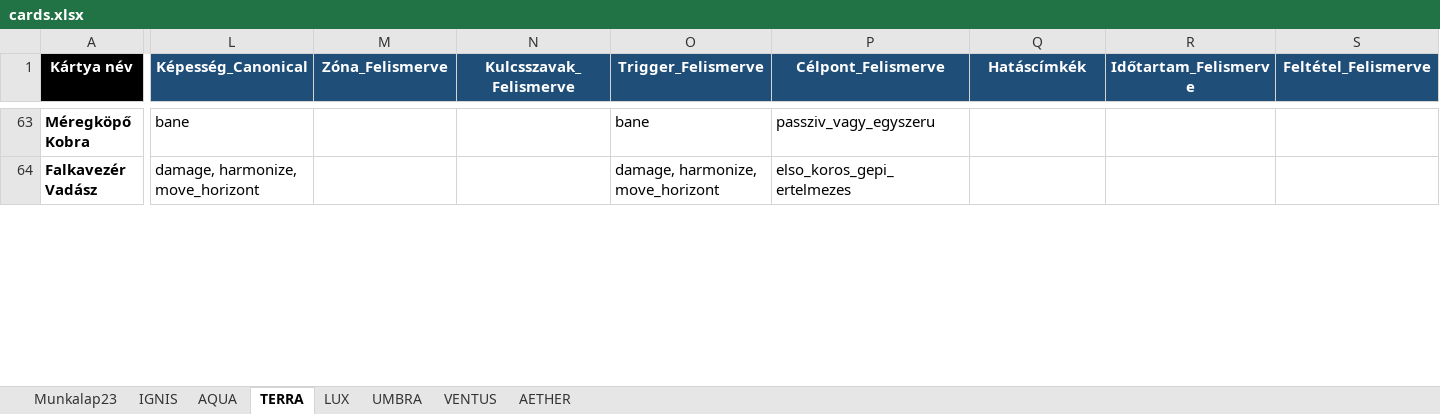
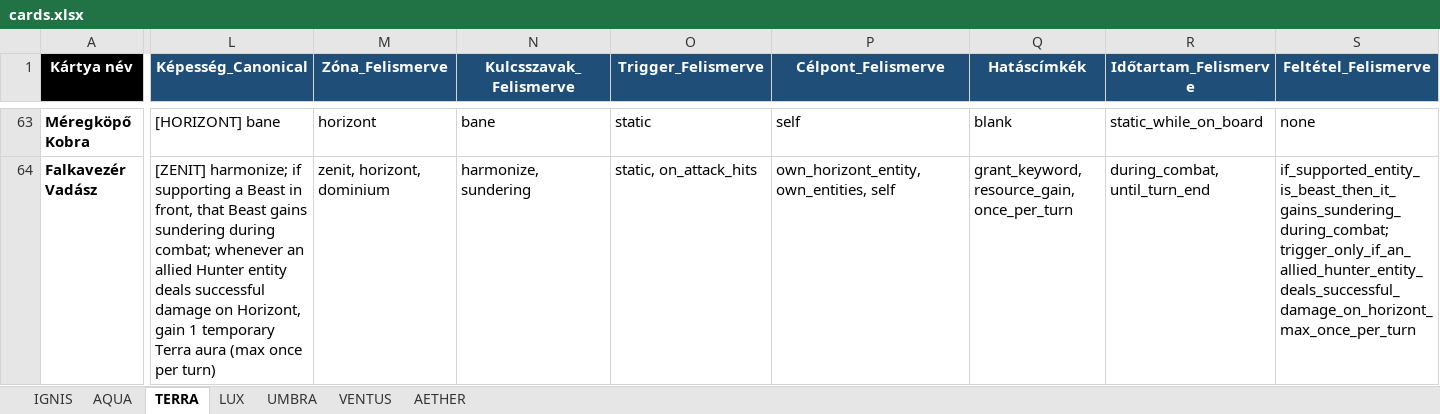
Before and after one commit to commander150/Aeterna_Projekt, an Excel workbook: cards.xlsx, sheet TERRA, drawn as a sheet; only a part is shown, gaps mark what is left out; values as stored, in another font and other column widths than the file's, no borders; charts and pictures not drawn; the diff covers the shown part only; the diff names each change by its address in the sheet, - before the commit and + after, or states it on an @@ line.

```diff
--- a/cards.xlsx (sheet TERRA)
+++ b/cards.xlsx (sheet TERRA)
-sheet tab: Munkalap23
-L63 (Képesség_Canonical): bane
+L63 (Képesség_Canonical): [HORIZONT] bane
-M63 (Zóna_Felismerve): (empty)
+M63 (Zóna_Felismerve): horizont
-N63 (Kulcsszavak_Felismerve): (empty)
+N63 (Kulcsszavak_Felismerve): bane
-O63 (Trigger_Felismerve): bane
+O63 (Trigger_Felismerve): static
-P63 (Célpont_Felismerve): passziv_vagy_egyszeru
+P63 (Célpont_Felismerve): self
-Q63 (Hatáscímkék): (empty)
+Q63 (Hatáscímkék): blank
-R63 (Időtartam_Felismerve): (empty)
+R63 (Időtartam_Felismerve): static_while_on_board
-S63 (Feltétel_Felismerve): (empty)
+S63 (Feltétel_Felismerve): none
-L64 (Képesség_Canonical): damage, harmonize, move_horizont
+L64 (Képesség_Canonical): [ZENIT] harmonize; if supporting a Beast in front, that Beast gains sundering during combat; whenever an allied Hunter entity deals successful damage on Horizont, gain 1 temporary Terra aura (max once per turn)
-M64 (Zóna_Felismerve): (empty)
+M64 (Zóna_Felismerve): zenit, horizont, dominium
-N64 (Kulcsszavak_Felismerve): (empty)
+N64 (Kulcsszavak_Felismerve): harmonize, sundering
-O64 (Trigger_Felismerve): damage, harmonize, move_horizont
+O64 (Trigger_Felismerve): static, on_attack_hits
-P64 (Célpont_Felismerve): elso_koros_gepi_ertelmezes
+P64 (Célpont_Felismerve): own_horizont_entity, own_entities, self
-Q64 (Hatáscímkék): (empty)
+Q64 (Hatáscímkék): grant_keyword, resource_gain, once_per_turn
-R64 (Időtartam_Felismerve): (empty)
+R64 (Időtartam_Felismerve): during_combat, until_turn_end
-S64 (Feltétel_Felismerve): (empty)
+S64 (Feltétel_Felismerve): if_supported_entity_is_beast_then_it_gains_sundering_during_combat; trigger_only_if_an_allied_hunter_entity_deals_successful_damage_on_horizont_max_once_per_turn
```
Also changed, not shown: 622 edited cells elsewhere in this sheet, charts or pictures, 10 other files.
